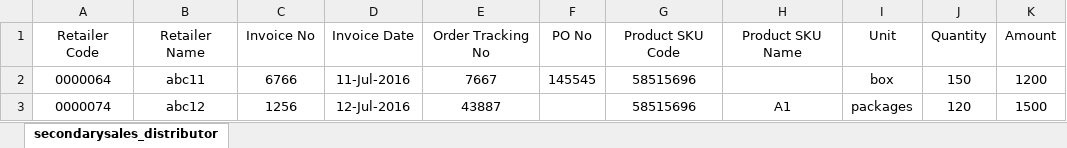
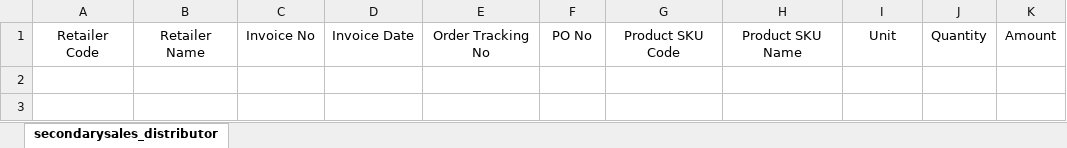
Before and after one commit to ummedji/open_re, an Excel workbook: public/assets/uploads/Uploads/secondary_sales/secondarysales_distributor.xlsx, sheet secondarysales_distributor, drawn as a sheet; values as stored, in another font and other column widths than the file's, no borders; the diff names each change by its address in the sheet, - before the commit and + after, or states it on an @@ line.

```diff
--- a/public/assets/uploads/Uploads/secondary_sales/secondarysales_distributor.xlsx (sheet secondarysales_distributor)
+++ b/public/assets/uploads/Uploads/secondary_sales/secondarysales_distributor.xlsx (sheet secondarysales_distributor)
-row 2: 0000064 | abc11 | 6766 | 11-Jul-2016 | 7667 | 145545 | 58515696 |  | box | 150 | 1200
-row 3: 0000074 | abc12 | 1256 | 12-Jul-2016 | 43887 |  | 58515696 | A1 | packages | 120 | 1500
```
Also changed, not shown: public/assets/uploads/Uploads/company_current_stock/companycurrentstock_data.xlsx, public/assets/uploads/Uploads/credit_limit/creditlimit_data.xlsx, 20 other files.
